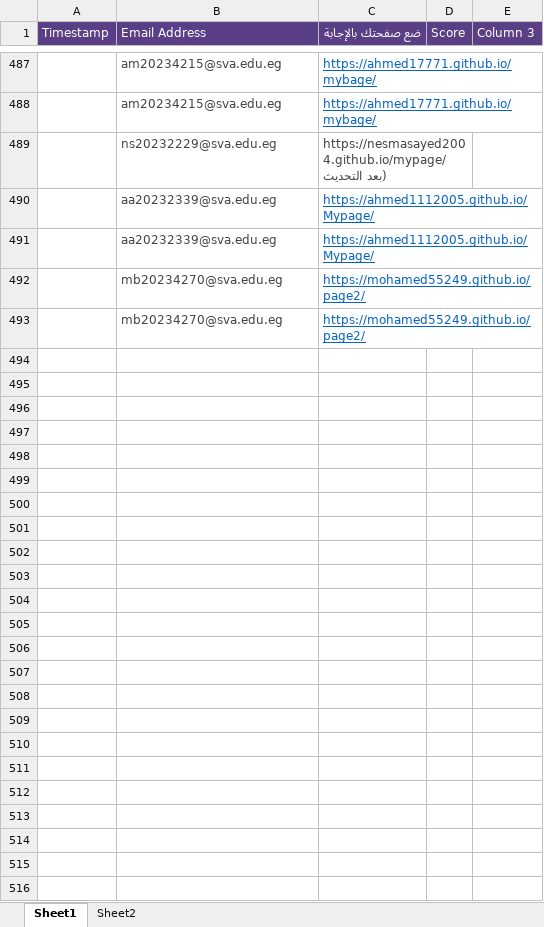
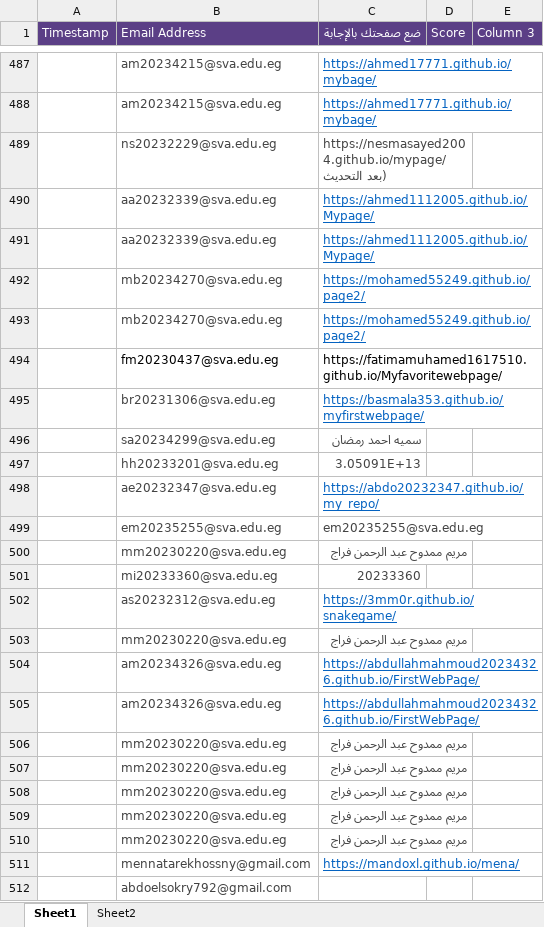
Before and after one commit to MZakaraia/MyWeRepo, an Excel workbook: Records.xlsx, sheet Sheet1, drawn as a sheet; only a part is shown, gaps mark what is left out; values as stored, in another font and other column widths than the file's, no borders; the diff covers the shown part only; the diff names each change by its address in the sheet, - before the commit and + after, or states it on an @@ line.

```diff
--- a/Records.xlsx (sheet Sheet1)
+++ b/Records.xlsx (sheet Sheet1)
+row 494:  | fm20230437@sva.edu.eg | https://fatimamuhamed1617510.github.io/Myfavoritewebpage/
+row 495:  | br20231306@sva.edu.eg | https://basmala353.github.io/myfirstwebpage/
+row 496:  | sa20234299@sva.edu.eg | سميه احمد رمضان
+row 497:  | hh20233201@sva.edu.eg | 3.05091E+13
+row 498:  | ae20232347@sva.edu.eg | https://abdo20232347.github.io/my_repo/
+row 499:  | em20235255@sva.edu.eg | em20235255@sva.edu.eg
+row 500:  | mm20230220@sva.edu.eg | مريم ممدوح عبد الرحمن فراج
+row 501:  | mi20233360@sva.edu.eg | 20233360
+row 502:  | as20232312@sva.edu.eg | https://3mm0r.github.io/snakegame/
+row 503:  | mm20230220@sva.edu.eg | مريم ممدوح عبد الرحمن فراج
+row 504:  | am20234326@sva.edu.eg | https://abdullahmahmoud20234326.github.io/FirstWebPage/
+row 505:  | am20234326@sva.edu.eg | https://abdullahmahmoud20234326.github.io/FirstWebPage/
+row 506:  | mm20230220@sva.edu.eg | مريم ممدوح عبد الرحمن فراج
+row 507:  | mm20230220@sva.edu.eg | مريم ممدوح عبد الرحمن فراج
+row 508:  | mm20230220@sva.edu.eg | مريم ممدوح عبد الرحمن فراج
+row 509:  | mm20230220@sva.edu.eg | مريم ممدوح عبد الرحمن فراج
+row 510:  | mm20230220@sva.edu.eg | مريم ممدوح عبد الرحمن فراج
+row 511:  | mennatarekhossny@gmail.com | https://mandoxl.github.io/mena/
+row 512:  | abdoelsokry792@gmail.com
```
Also changed, not shown: 359 added rows elsewhere in this sheet, Without Duplication.xlsx, 2 other files.
